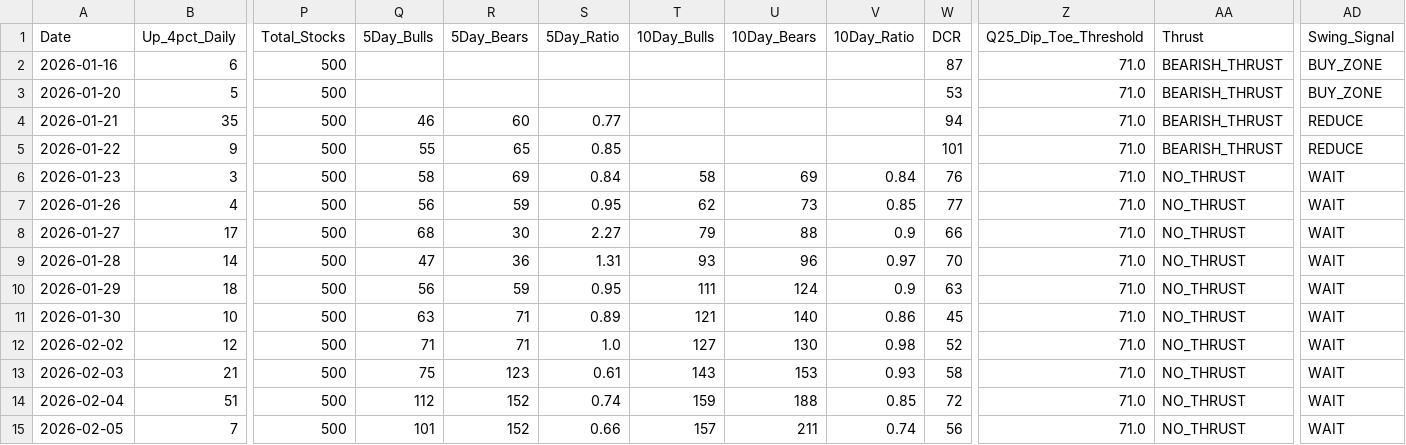
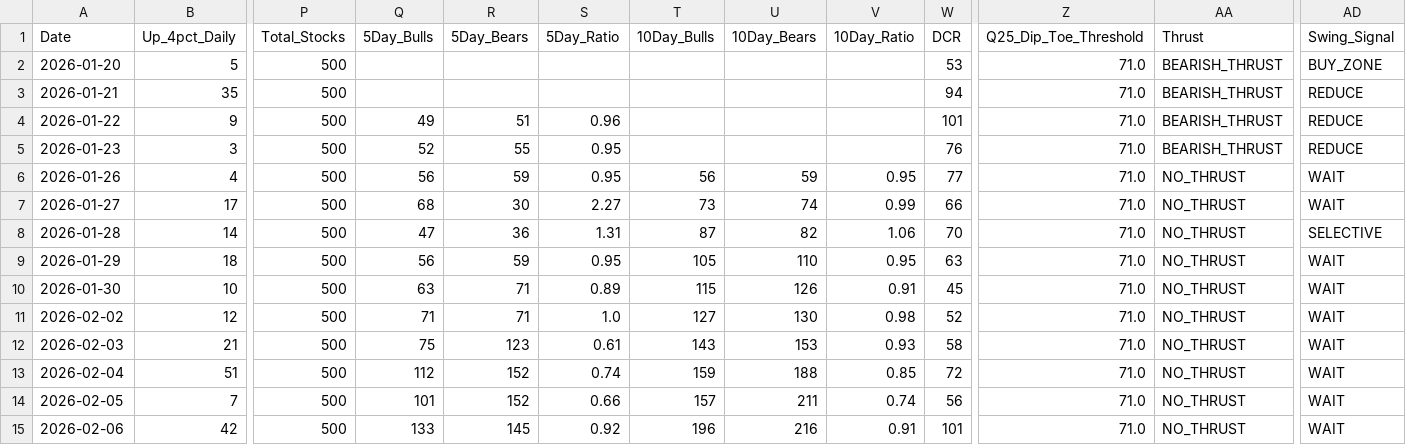
Before and after one commit to Vineh20/market-breadth, a CSV file: docs/market_breadth_200d_REAL.csv, drawn as a sheet; only a part is shown, gaps mark what is left out; the shorter side is filled out with more unchanged rows; removed rows and columns are numbered as before the commit, all else as after; rows hold the shown columns only; the diff covers the shown part only; the diff names each change by its address in the sheet, - before the commit and + after, or states it on an @@ line.

```diff
--- a/docs/market_breadth_200d_REAL.csv
+++ b/docs/market_breadth_200d_REAL.csv
-row 2: 2026-01-16 | 6 | 500 |  |  |  |  |  |  | 87 | 71.0 | BEARISH_THRUST | BUY_ZONE
-Q3 (5Day_Bulls): 46
+Q3 (5Day_Bulls): (empty)
-R3 (5Day_Bears): 60
+R3 (5Day_Bears): (empty)
-S3 (5Day_Ratio): 0.77
+S3 (5Day_Ratio): (empty)
-Q4 (5Day_Bulls): 55
+Q4 (5Day_Bulls): 49
-R4 (5Day_Bears): 65
+R4 (5Day_Bears): 51
-S4 (5Day_Ratio): 0.85
+S4 (5Day_Ratio): 0.96
-Q5 (5Day_Bulls): 58
+Q5 (5Day_Bulls): 52
-R5 (5Day_Bears): 69
+R5 (5Day_Bears): 55
-S5 (5Day_Ratio): 0.84
+S5 (5Day_Ratio): 0.95
-T5 (10Day_Bulls): 58
+T5 (10Day_Bulls): (empty)
-U5 (10Day_Bears): 69
+U5 (10Day_Bears): (empty)
-V5 (10Day_Ratio): 0.84
+V5 (10Day_Ratio): (empty)
-AA5 (Thrust): NO_THRUST
+AA5 (Thrust): BEARISH_THRUST
-AD5 (Swing_Signal): WAIT
+AD5 (Swing_Signal): REDUCE
-T6 (10Day_Bulls): 62
+T6 (10Day_Bulls): 56
-U6 (10Day_Bears): 73
+U6 (10Day_Bears): 59
-V6 (10Day_Ratio): 0.85
+V6 (10Day_Ratio): 0.95
-T7 (10Day_Bulls): 79
+T7 (10Day_Bulls): 73
-U7 (10Day_Bears): 88
+U7 (10Day_Bears): 74
-V7 (10Day_Ratio): 0.9
+V7 (10Day_Ratio): 0.99
-T8 (10Day_Bulls): 93
+T8 (10Day_Bulls): 87
-U8 (10Day_Bears): 96
+U8 (10Day_Bears): 82
-V8 (10Day_Ratio): 0.97
+V8 (10Day_Ratio): 1.06
-AD8 (Swing_Signal): WAIT
+AD8 (Swing_Signal): SELECTIVE
-T9 (10Day_Bulls): 111
+T9 (10Day_Bulls): 105
-U9 (10Day_Bears): 124
+U9 (10Day_Bears): 110
-V9 (10Day_Ratio): 0.9
+V9 (10Day_Ratio): 0.95
-T10 (10Day_Bulls): 121
+T10 (10Day_Bulls): 115
-U10 (10Day_Bears): 140
+U10 (10Day_Bears): 126
-V10 (10Day_Ratio): 0.86
+V10 (10Day_Ratio): 0.91
```
Also changed, not shown: 1 added row and 35 edited cells elsewhere in this file, market_breadth_200d_REAL.csv, 2 other files.
